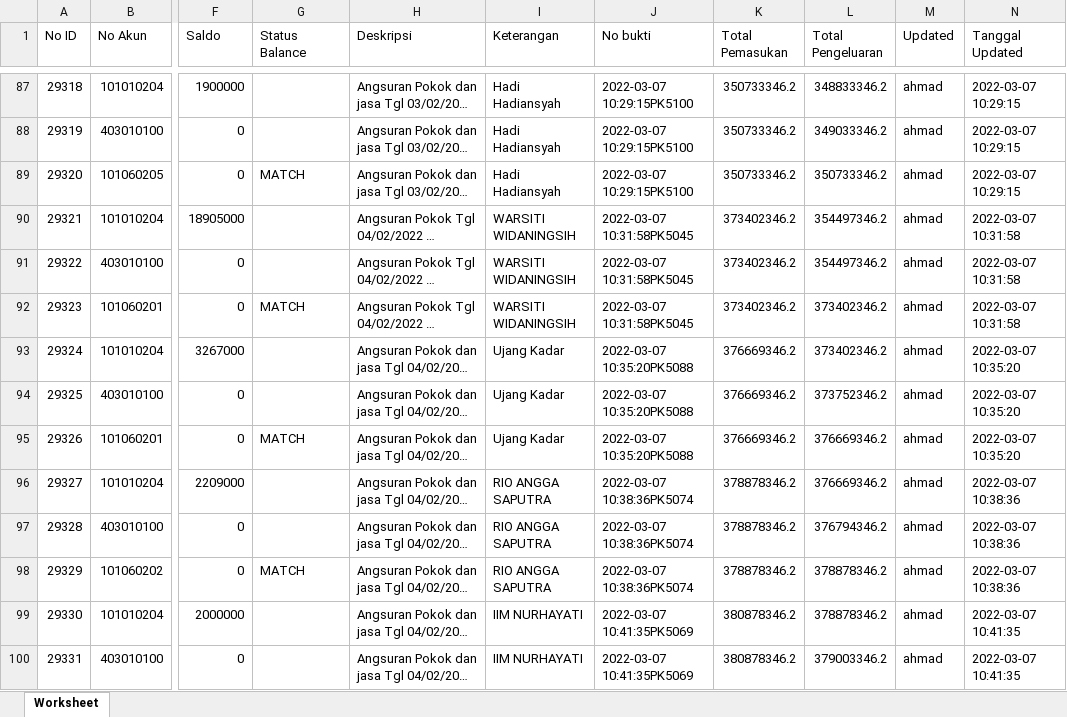
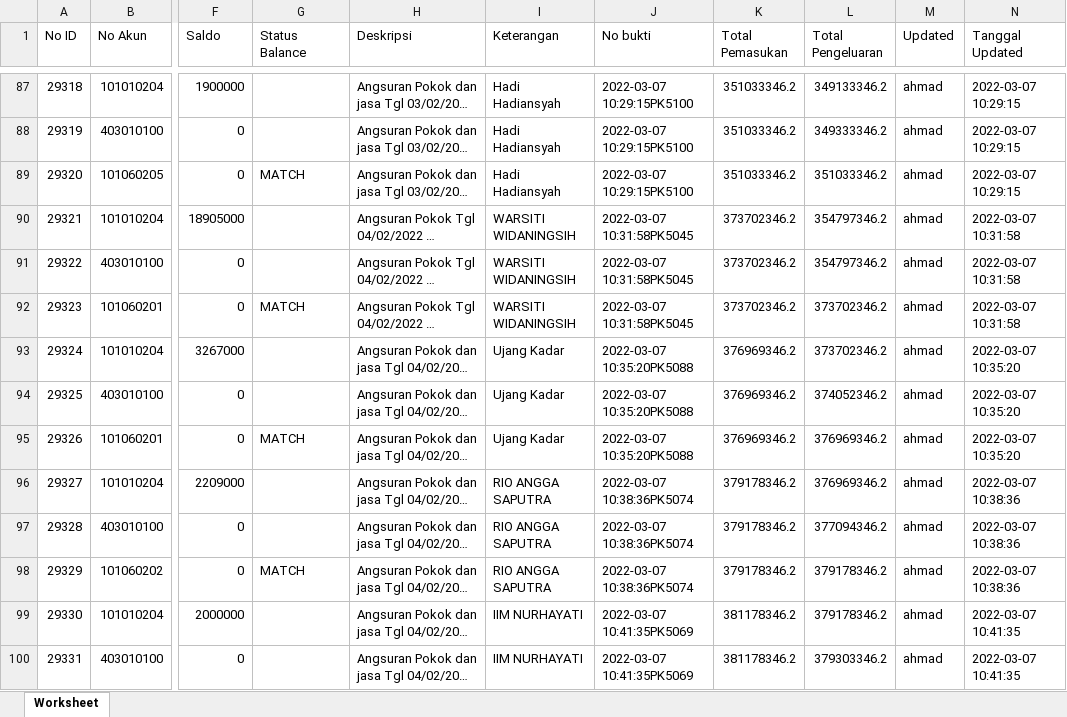
Before and after one commit to PKL-PTINTI/TJSL-CI3, an Excel workbook: storage/jurnal-opex-2022.xlsx, sheet Worksheet, drawn as a sheet; only a part is shown, gaps mark what is left out; long unchanged cells end in …; values as stored, in another font and other column widths than the file's, no borders; the diff covers the shown part only; the diff names each change by its address in the sheet, - before the commit and + after, or states it on an @@ line.

```diff
--- a/storage/jurnal-opex-2022.xlsx (sheet Worksheet)
+++ b/storage/jurnal-opex-2022.xlsx (sheet Worksheet)
-K87:K89 (Total Pemasukan): 350733346.2
+K87:K89 (Total Pemasukan): 351033346.2
-L87 (Total Pengeluaran): 348833346.2
+L87 (Total Pengeluaran): 349133346.2
-L88 (Total Pengeluaran): 349033346.2
+L88 (Total Pengeluaran): 349333346.2
-L89 (Total Pengeluaran): 350733346.2
+L89 (Total Pengeluaran): 351033346.2
-K90:K92 (Total Pemasukan): 373402346.2
+K90:K92 (Total Pemasukan): 373702346.2
-L90:L91 (Total Pengeluaran): 354497346.2
+L90:L91 (Total Pengeluaran): 354797346.2
-L92:L93 (Total Pengeluaran): 373402346.2
+L92:L93 (Total Pengeluaran): 373702346.2
-K93:K95 (Total Pemasukan): 376669346.2
+K93:K95 (Total Pemasukan): 376969346.2
-L94 (Total Pengeluaran): 373752346.2
+L94 (Total Pengeluaran): 374052346.2
-L95:L96 (Total Pengeluaran): 376669346.2
+L95:L96 (Total Pengeluaran): 376969346.2
-K96:K98 (Total Pemasukan): 378878346.2
+K96:K98 (Total Pemasukan): 379178346.2
-L97 (Total Pengeluaran): 376794346.2
+L97 (Total Pengeluaran): 377094346.2
-L98:L99 (Total Pengeluaran): 378878346.2
+L98:L99 (Total Pengeluaran): 379178346.2
-K99:K100 (Total Pemasukan): 380878346.2
+K99:K100 (Total Pemasukan): 381178346.2
-L100 (Total Pengeluaran): 379003346.2
+L100 (Total Pengeluaran): 379303346.2
```
Also changed, not shown: 2 added rows, 29 removed rows and 458 edited cells elsewhere in this sheet, storage/aruskas-keuangan-2022.xlsx, storage/laporan-aktivitas2022.xlsx, 30 other files.
